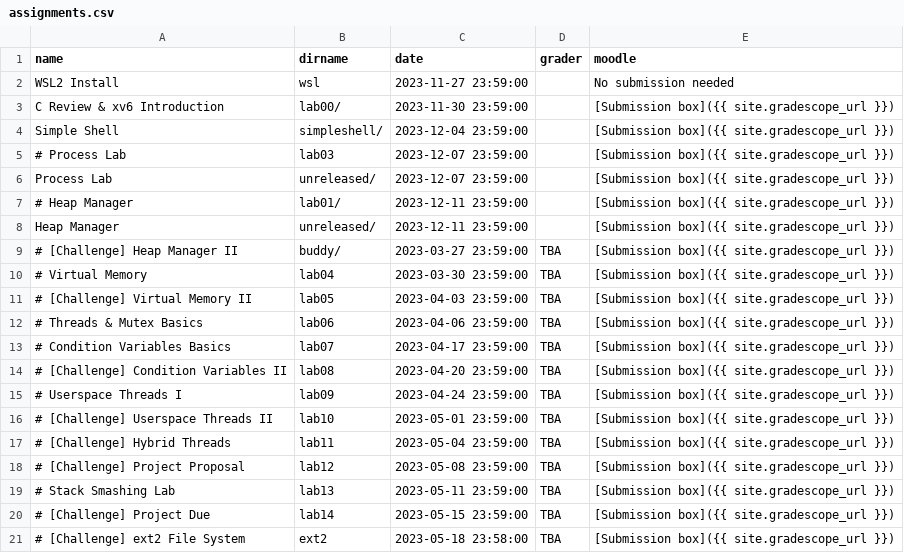
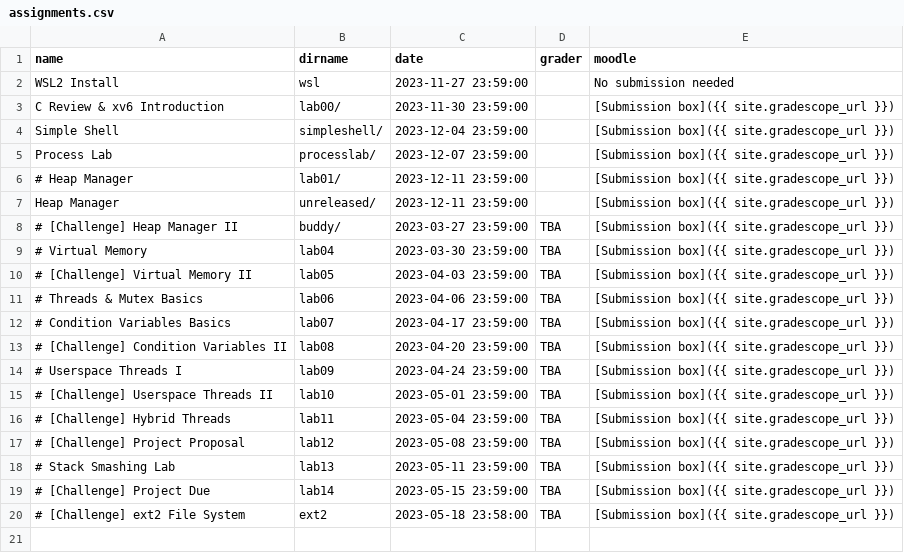
Before and after one commit to RHIT-CSSE/csse332, a CSV file: _data/assignments.csv, drawn as a sheet.

```diff
--- a/_data/assignments.csv
+++ b/_data/assignments.csv
@@ -4,4 +4,3 @@ C Review & xv6 Introduction,lab00/,2023-11-30 23:59:00,,[Submission box]({{ site
 Simple Shell,simpleshell/,2023-12-04 23:59:00,,[Submission box]({{ site.gradescope_url }})
-# Process Lab,lab03,2023-12-07 23:59:00,,[Submission box]({{ site.gradescope_url }})
-Process Lab,unreleased/,2023-12-07 23:59:00,,[Submission box]({{ site.gradescope_url }})
+Process Lab,processlab/,2023-12-07 23:59:00,,[Submission box]({{ site.gradescope_url }})
 # Heap Manager,lab01/,2023-12-11 23:59:00,,[Submission box]({{ site.gradescope_url }})
```
Also changed, not shown: 2 other files.
